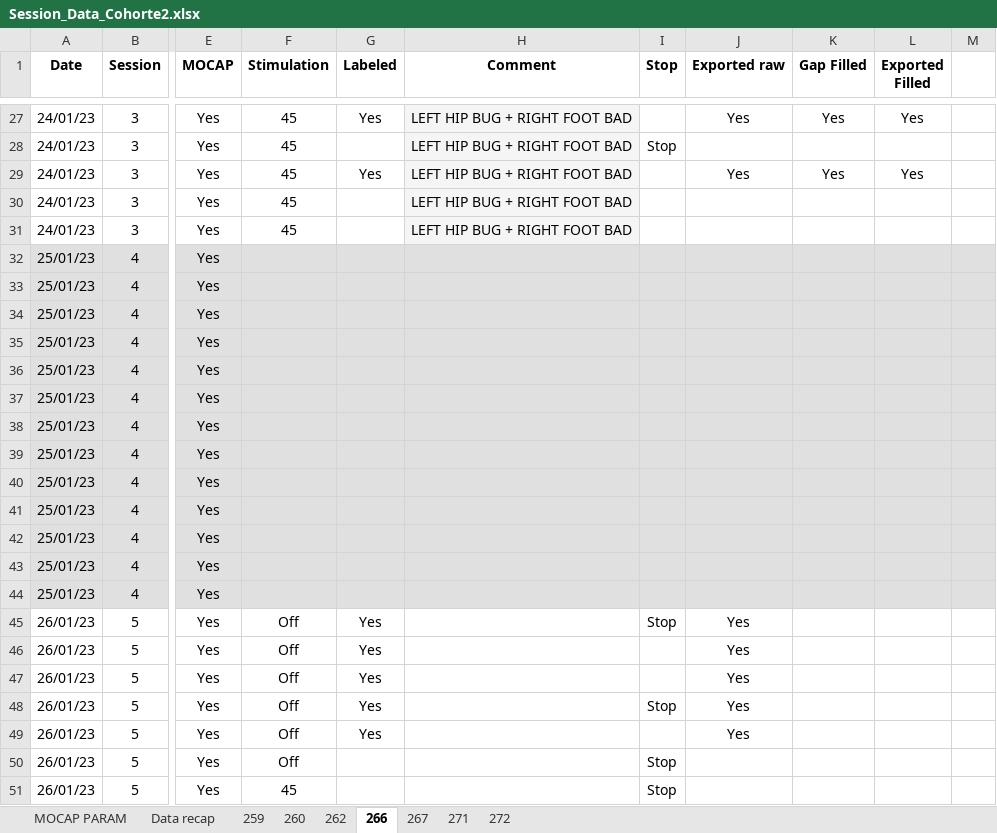
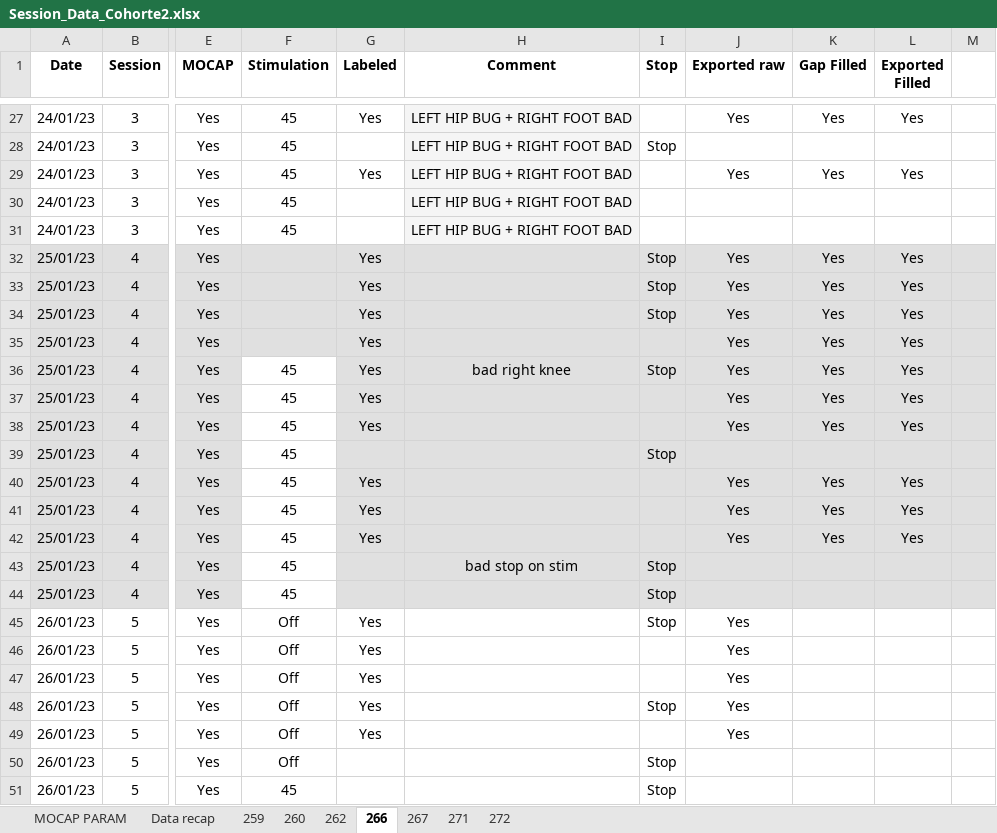
Before and after one commit to Gilles-D/main, an Excel workbook: MOCAP/Data/Session_Data_Cohorte2.xlsx, sheet 266, drawn as a sheet; only a part is shown, gaps mark what is left out; values as stored, in another font and other column widths than the file's, no borders; the diff names each change by its address in the sheet, - before the commit and + after, or states it on an @@ line.

```diff
--- a/MOCAP/Data/Session_Data_Cohorte2.xlsx (sheet 266)
+++ b/MOCAP/Data/Session_Data_Cohorte2.xlsx (sheet 266)
-G32:G38 (Labeled): (empty)
+G32:G38 (Labeled): Yes
-I32:I34 (Stop): (empty)
+I32:I34 (Stop): Stop
-J32:J38 (Exported raw): (empty)
+J32:J38 (Exported raw): Yes
-K32:K38 (Gap Filled): (empty)
+K32:K38 (Gap Filled): Yes
-L32:L38 (Exported Filled): (empty)
+L32:L38 (Exported Filled): Yes
-F36:F44 (Stimulation): (empty)
+F36:F44 (Stimulation): 45
-F36:F44 fill: #E0E0E0
+F36:F44 fill: none
-H36 (Comment): (empty)
+H36 (Comment): bad right knee
-I36 (Stop): (empty)
+I36 (Stop): Stop
-I39 (Stop): (empty)
+I39 (Stop): Stop
-G40:G42 (Labeled): (empty)
+G40:G42 (Labeled): Yes
-J40:J42 (Exported raw): (empty)
+J40:J42 (Exported raw): Yes
-K40:K42 (Gap Filled): (empty)
+K40:K42 (Gap Filled): Yes
-L40:L42 (Exported Filled): (empty)
+L40:L42 (Exported Filled): Yes
-H43 (Comment): (empty)
+H43 (Comment): bad stop on stim
-I43:I44 (Stop): (empty)
+I43:I44 (Stop): Stop
```
Also changed, not shown: sheet 271, sheet 272, sheet 262.
